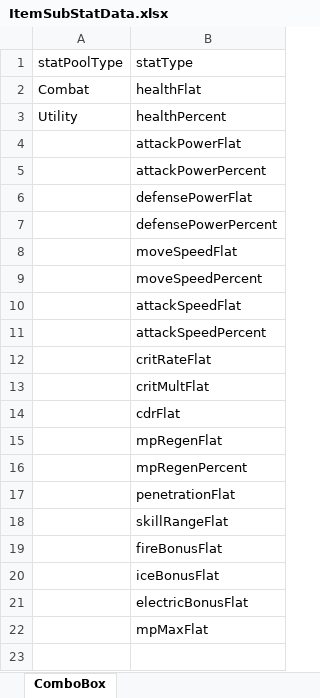
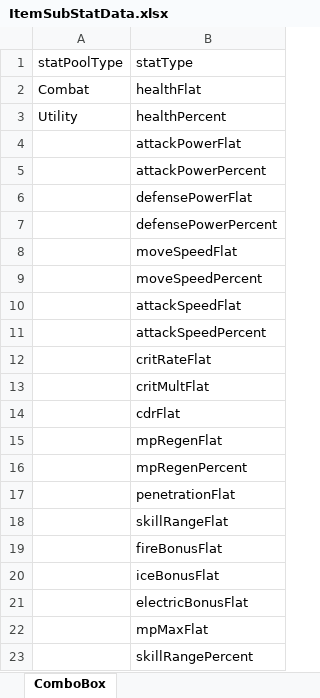
Before and after one commit to jolab4723/Project2, an Excel workbook: Assets/Resources/DataFiles/ItemData/1. ExcelFile/ItemSubStatData.xlsx, sheet ComboBox, drawn as a sheet; values as stored, in another font and other column widths than the file's, no borders; the diff names each change by its address in the sheet, - before the commit and + after, or states it on an @@ line.

```diff
--- a/Assets/Resources/DataFiles/ItemData/1. ExcelFile/ItemSubStatData.xlsx (sheet ComboBox)
+++ b/Assets/Resources/DataFiles/ItemData/1. ExcelFile/ItemSubStatData.xlsx (sheet ComboBox)
+row 23:  | skillRangePercent
```
Also changed, not shown: sheet SubStatPools, 19 other files.
